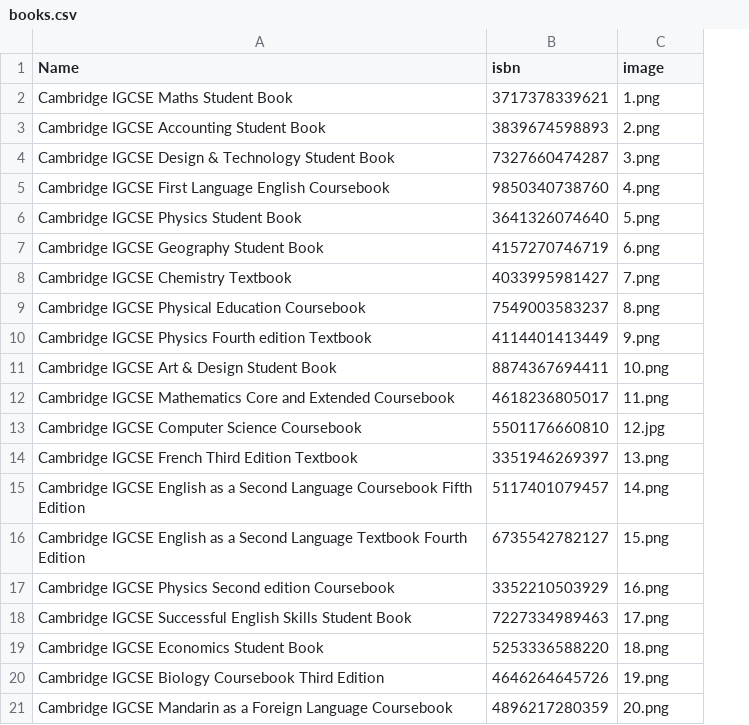
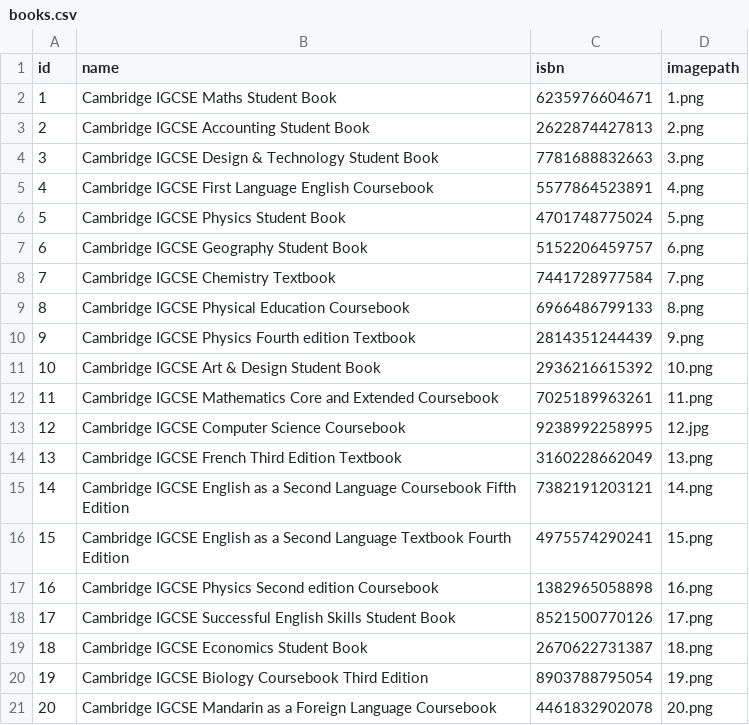
Before and after one commit to cathaypacific8747/xdhacks, a CSV file: project/static/csv/books.csv, drawn as a sheet; addresses are those after the commit; the diff names each change by its address in the sheet, - before the commit and + after, or states it on an @@ line.

Commit message:
update db to include book

```diff
--- a/project/static/csv/books.csv
+++ b/project/static/csv/books.csv
+column A (id), rows 2-21: 1 | 2 | 3 | 4 | 5 | 6 | 7 | 8 | 9 | 10 | 11 | 12 | 13 | 14 | 15 | 16 | 17 | 18 | 19 | 20
-B1: Name
+B1: name
-D1: image
+D1: imagepath
-C2 (isbn): 3717378339621
+C2 (isbn): 6235976604671
-C3 (isbn): 3839674598893
+C3 (isbn): 2622874427813
-C4 (isbn): 7327660474287
+C4 (isbn): 7781688832663
-C5 (isbn): 9850340738760
+C5 (isbn): 5577864523891
-C6 (isbn): 3641326074640
+C6 (isbn): 4701748775024
-C7 (isbn): 4157270746719
+C7 (isbn): 5152206459757
-C8 (isbn): 4033995981427
+C8 (isbn): 7441728977584
-C9 (isbn): 7549003583237
+C9 (isbn): 6966486799133
-C10 (isbn): 4114401413449
+C10 (isbn): 2814351244439
-C11 (isbn): 8874367694411
+C11 (isbn): 2936216615392
-C12 (isbn): 4618236805017
+C12 (isbn): 7025189963261
-C13 (isbn): 5501176660810
+C13 (isbn): 9238992258995
-C14 (isbn): 3351946269397
+C14 (isbn): 3160228662049
-C15 (isbn): 5117401079457
+C15 (isbn): 7382191203121
-C16 (isbn): 6735542782127
+C16 (isbn): 4975574290241
-C17 (isbn): 3352210503929
+C17 (isbn): 1382965058898
-C18 (isbn): 7227334989463
+C18 (isbn): 8521500770126
-C19 (isbn): 5253336588220
+C19 (isbn): 2670622731387
-C20 (isbn): 4646264645726
+C20 (isbn): 8903788795054
-C21 (isbn): 4896217280359
+C21 (isbn): 4461832902078
```
Also changed, not shown: 4 other files.
